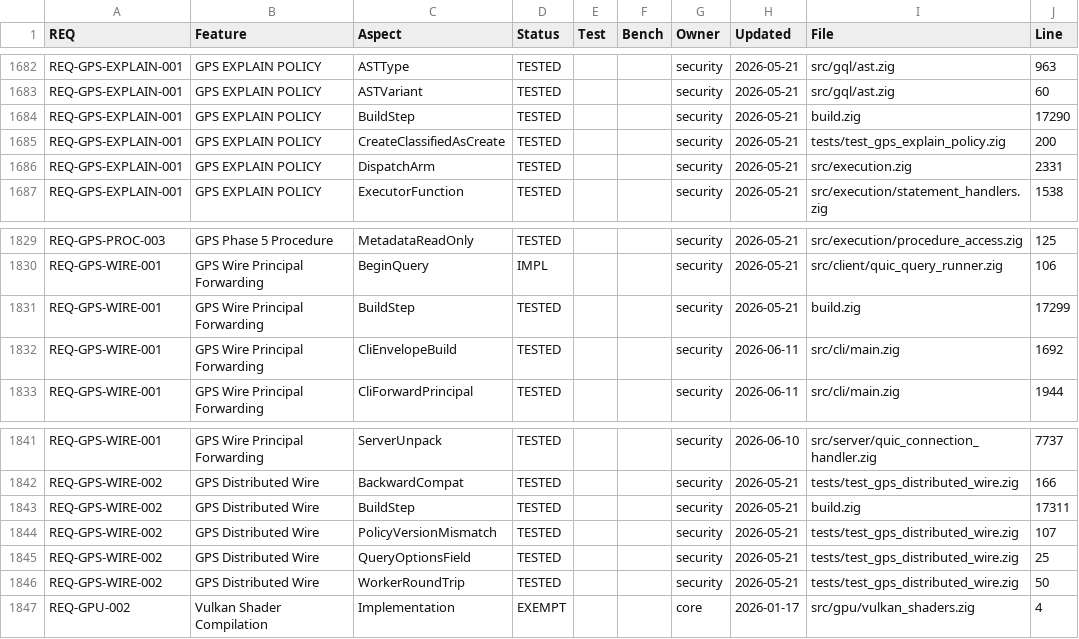
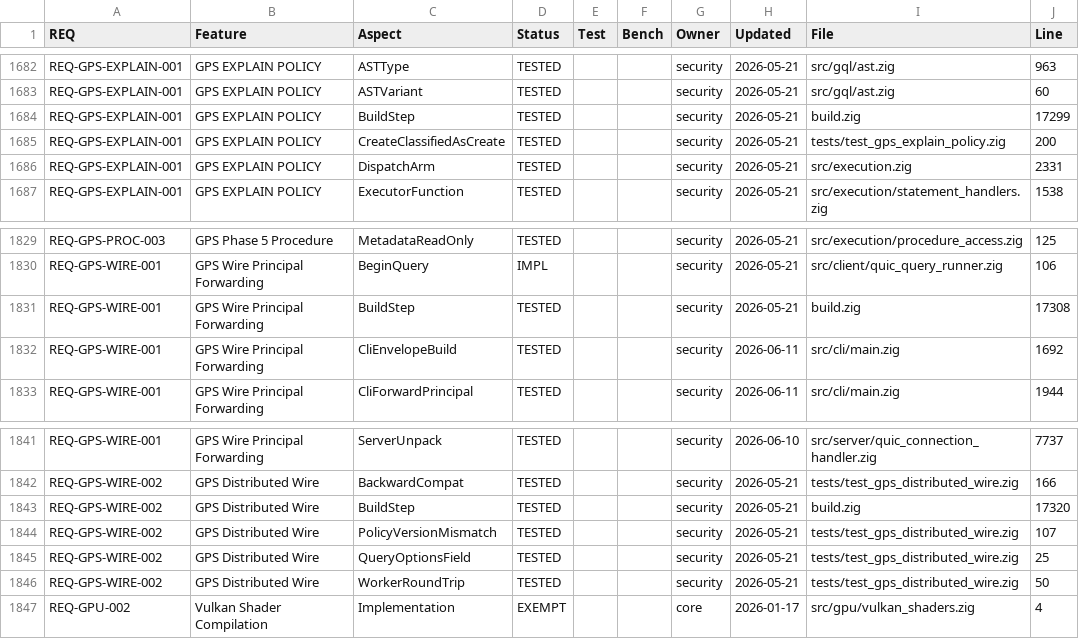
Before and after one commit to geodedb/geode, a CSV file: docs/status.csv, drawn as a sheet; only a part is shown, gaps mark what is left out.

Commit message:
test(distributed): run federation_flag.zig's inline test in a named step (SONNY-6487)

```diff
--- a/docs/status.csv
+++ b/docs/status.csv
@@ -1683,3 +1683,3 @@ REQ-GPS-EXPLAIN-001,GPS EXPLAIN POLICY,ASTType,TESTED,,,security,2026-05-21,src/
 REQ-GPS-EXPLAIN-001,GPS EXPLAIN POLICY,ASTVariant,TESTED,,,security,2026-05-21,src/gql/ast.zig,60
-REQ-GPS-EXPLAIN-001,GPS EXPLAIN POLICY,BuildStep,TESTED,,,security,2026-05-21,build.zig,17290
+REQ-GPS-EXPLAIN-001,GPS EXPLAIN POLICY,BuildStep,TESTED,,,security,2026-05-21,build.zig,17299
 REQ-GPS-EXPLAIN-001,GPS EXPLAIN POLICY,CreateClassifiedAsCreate,TESTED,,,security,2026-05-21,tests/test_gps_explain_policy.zig,200
@@ -1830,3 +1830,3 @@ REQ-GPS-PROC-003,GPS Phase 5 Procedure,MetadataReadOnly,TESTED,,,security,2026-0
 REQ-GPS-WIRE-001,GPS Wire Principal Forwarding,BeginQuery,IMPL,,,security,2026-05-21,src/client/quic_query_runner.zig,106
-REQ-GPS-WIRE-001,GPS Wire Principal Forwarding,BuildStep,TESTED,,,security,2026-05-21,build.zig,17299
+REQ-GPS-WIRE-001,GPS Wire Principal Forwarding,BuildStep,TESTED,,,security,2026-05-21,build.zig,17308
 REQ-GPS-WIRE-001,GPS Wire Principal Forwarding,CliEnvelopeBuild,TESTED,,,security,2026-06-11,src/cli/main.zig,1692
@@ -1842,3 +1842,3 @@ REQ-GPS-WIRE-001,GPS Wire Principal Forwarding,ServerUnpack,TESTED,,,security,20
 REQ-GPS-WIRE-002,GPS Distributed Wire,BackwardCompat,TESTED,,,security,2026-05-21,tests/test_gps_distributed_wire.zig,166
-REQ-GPS-WIRE-002,GPS Distributed Wire,BuildStep,TESTED,,,security,2026-05-21,build.zig,17311
+REQ-GPS-WIRE-002,GPS Distributed Wire,BuildStep,TESTED,,,security,2026-05-21,build.zig,17320
 REQ-GPS-WIRE-002,GPS Distributed Wire,PolicyVersionMismatch,TESTED,,,security,2026-05-21,tests/test_gps_distributed_wire.zig,107
```
Also changed, not shown: 3 other files.
